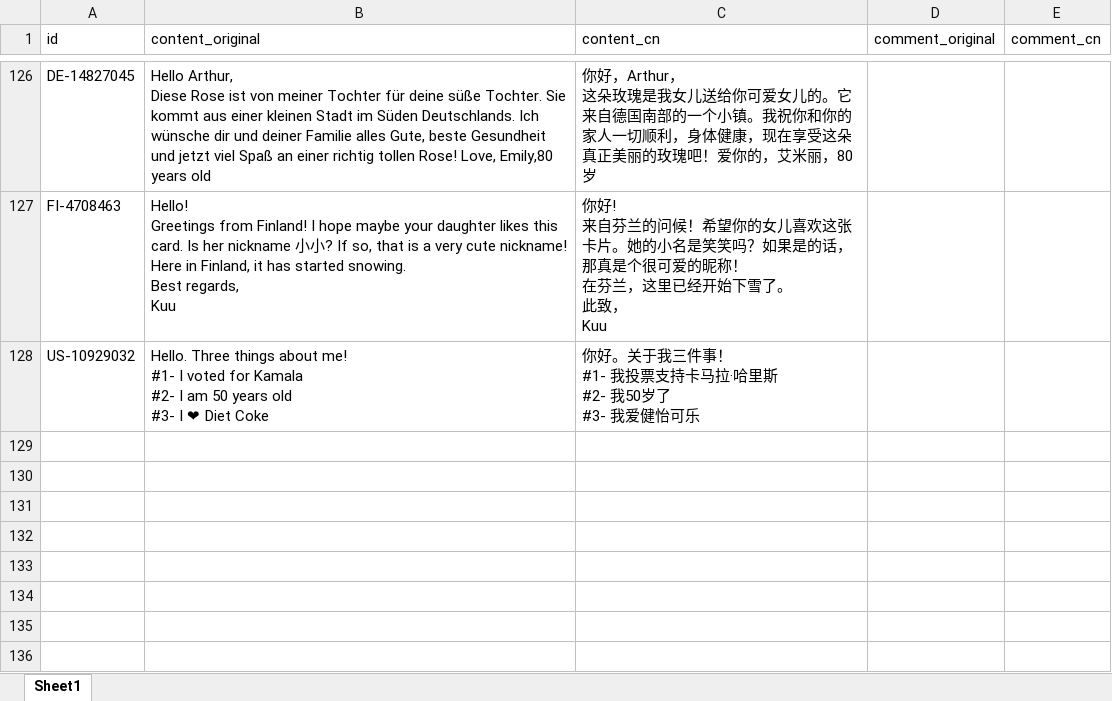
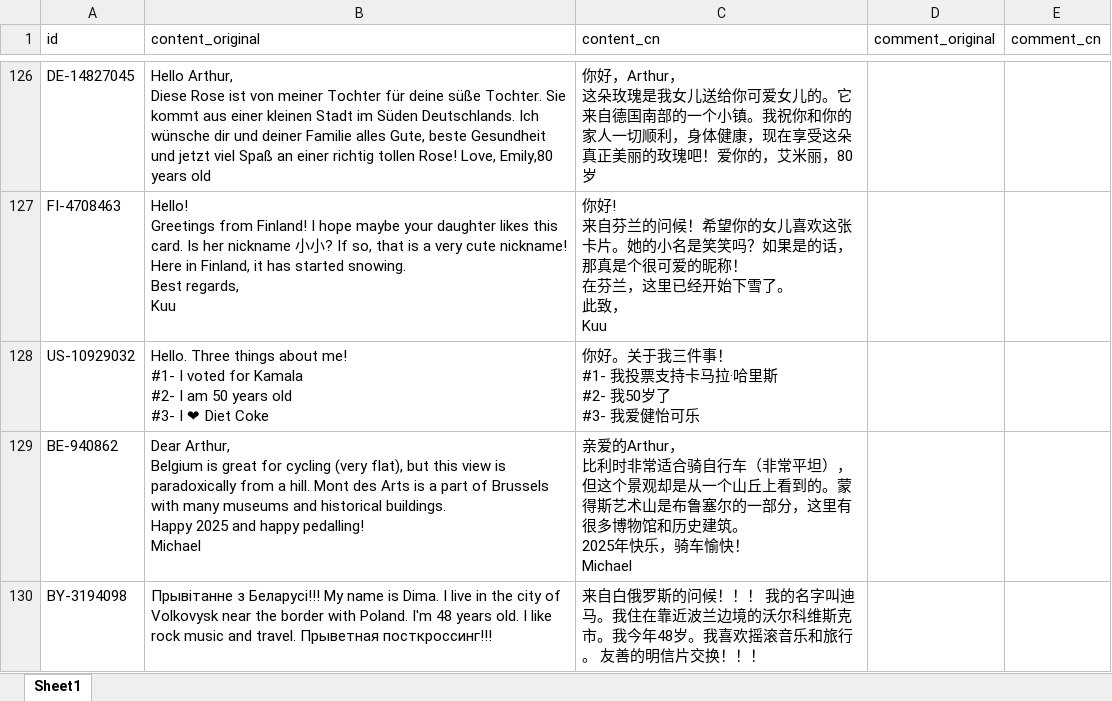
Before and after one commit to arthurfsy2/Postcrossing_map_generator, an Excel workbook: template/postcardStory.xlsx, sheet Sheet1, drawn as a sheet; only a part is shown, gaps mark what is left out; values as stored, in another font and other column widths than the file's, no borders; ↵ is a line break in a cell; the diff names each change by its address in the sheet, - before the commit and + after, or states it on an @@ line.

```diff
--- a/template/postcardStory.xlsx (sheet Sheet1)
+++ b/template/postcardStory.xlsx (sheet Sheet1)
+row 129: BE-940862 | Dear Arthur, ↵ Belgium is great for cycling (very flat), but this view is paradoxically from a hill. Mont des Arts is a part of Brussels with many museums and historical buildings. ↵ Happy 2025 and happy pedalling! ↵ Michael | 亲爱的Arthur， ↵ 比利时非常适合骑自行车（非常平坦），但这个景观却是从一个山丘上看到的。蒙得斯艺术山是布鲁塞尔的一部分，这里有很多博物馆和历史建筑。 ↵ 2025年快乐，骑车愉快！ ↵ Michael
+row 130: BY-3194098 | Прывітанне з Беларусі!!! My name is Dima. I live in the city of Volkovysk near the border with Poland. I'm 48 years old. I like rock music and travel. Прыветная посткроссинг!!! | 来自白俄罗斯的问候！！！ 我的名字叫迪马。我住在靠近波兰边境的沃尔科维斯克市。我今年48岁。我喜欢摇滚音乐和旅行。 友善的明信片交换！！！
```
Also changed, not shown: 2 other files.
